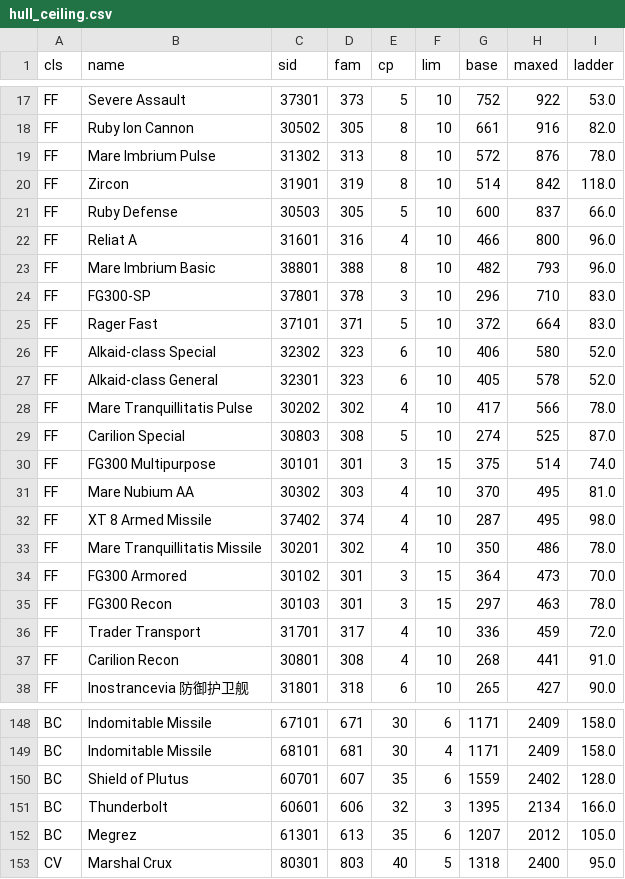
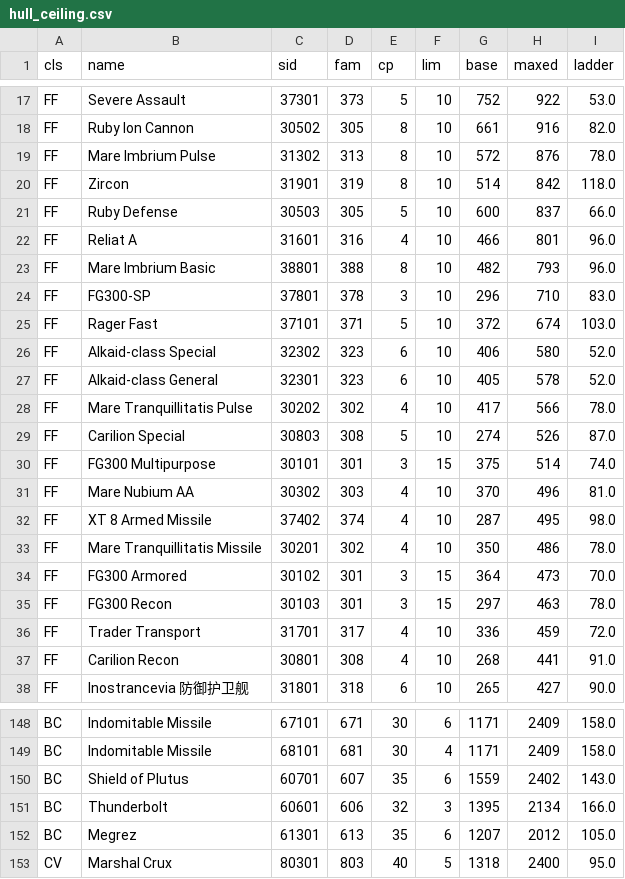
Before and after one commit to chrisaacson69/sci-fi-trading-voyage, a CSV file: data/hull_ceiling.csv, drawn as a sheet; only a part is shown, gaps mark what is left out; the diff covers the shown part only.

```diff
--- a/data/hull_ceiling.csv
+++ b/data/hull_ceiling.csv
@@ -21,6 +21,6 @@ FF,Zircon,31901,319,8,10,514,842,118.0
 FF,Ruby Defense,30503,305,5,10,600,837,66.0
-FF,Reliat A,31601,316,4,10,466,800,96.0
+FF,Reliat A,31601,316,4,10,466,801,96.0
 FF,Mare Imbrium Basic,38801,388,8,10,482,793,96.0
 FF,FG300-SP,37801,378,3,10,296,710,83.0
-FF,Rager Fast,37101,371,5,10,372,664,83.0
+FF,Rager Fast,37101,371,5,10,372,674,103.0
 FF,Alkaid-class Special,32302,323,6,10,406,580,52.0
@@ -28,5 +28,5 @@ FF,Alkaid-class General,32301,323,6,10,405,578,52.0
 FF,Mare Tranquillitatis Pulse,30202,302,4,10,417,566,78.0
-FF,Carilion Special,30803,308,5,10,274,525,87.0
+FF,Carilion Special,30803,308,5,10,274,526,87.0
 FF,FG300 Multipurpose,30101,301,3,15,375,514,74.0
-FF,Mare Nubium AA,30302,303,4,10,370,495,81.0
+FF,Mare Nubium AA,30302,303,4,10,370,496,81.0
 FF,XT 8 Armed Missile,37402,374,4,10,287,495,98.0
@@ -149,3 +149,3 @@ BC,Indomitable Missile,67101,671,30,6,1171,2409,158.0
 BC,Indomitable Missile,68101,681,30,4,1171,2409,158.0
-BC,Shield of Plutus,60701,607,35,6,1559,2402,128.0
+BC,Shield of Plutus,60701,607,35,6,1559,2402,143.0
 BC,Thunderbolt,60601,606,32,3,1395,2134,166.0
```
Also changed, not shown: 2 added rows, 2 removed rows and 22 edited cells elsewhere in this file, 1 other file.
